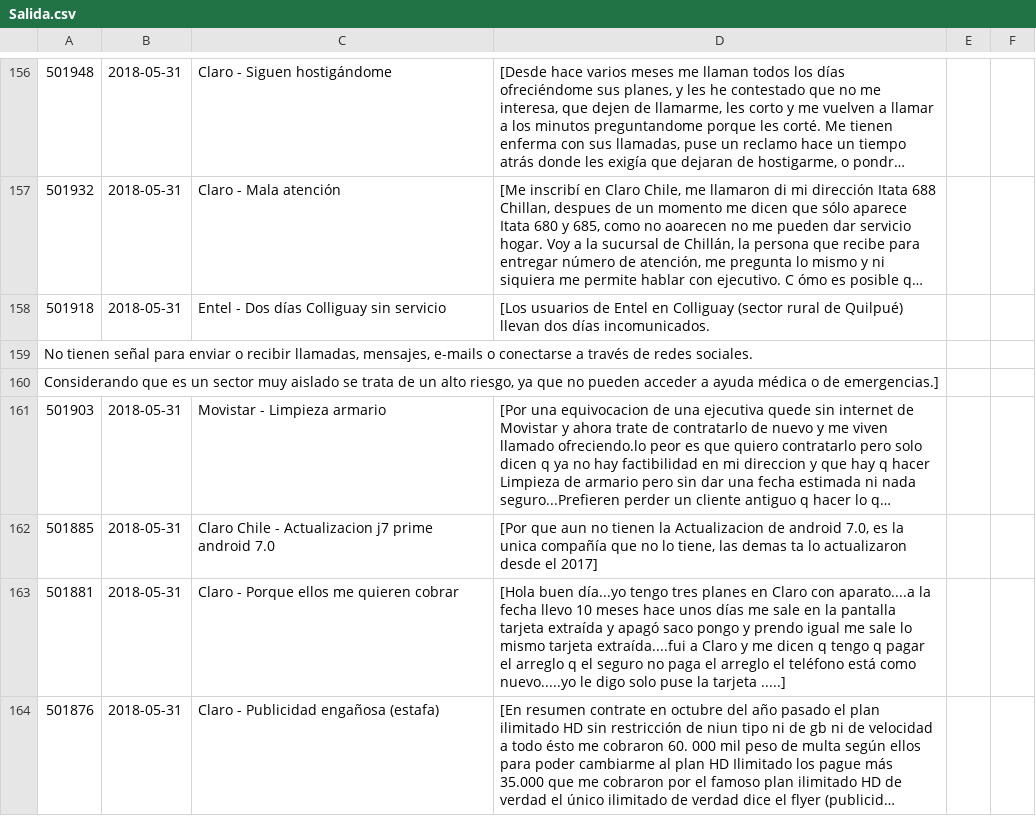
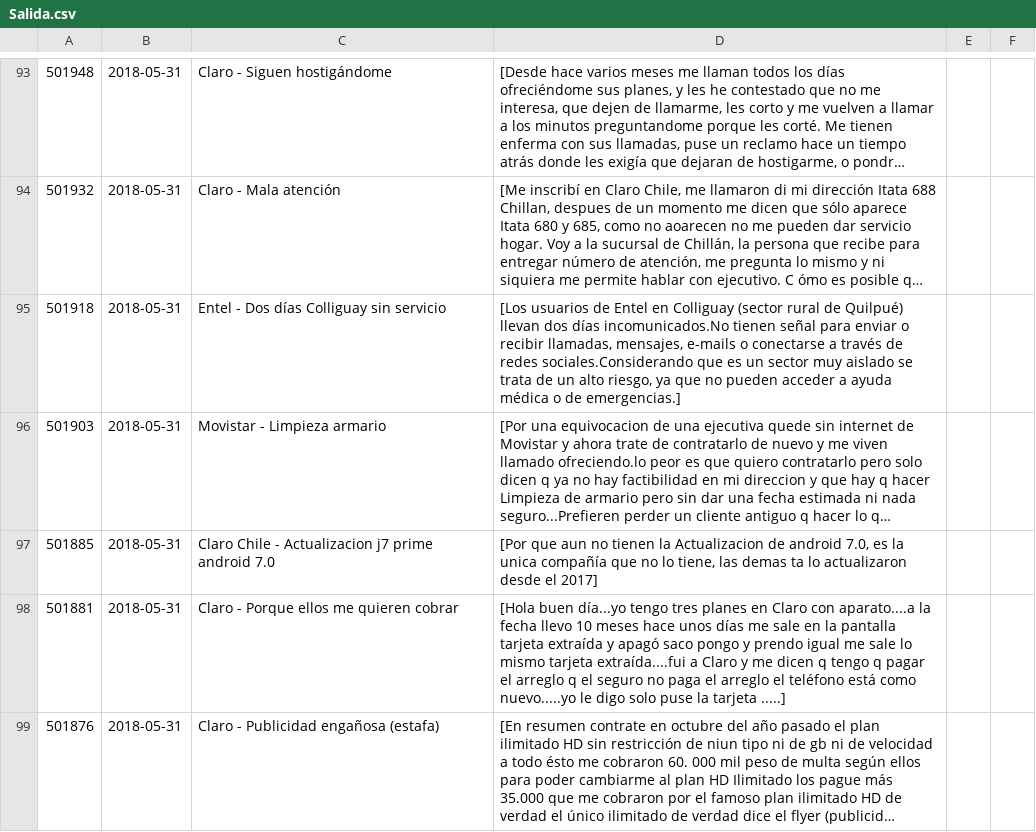
Before and after one commit to matiasdaza/Scraper-Reclamos, a CSV file: Salida.csv, drawn as a sheet; only a part is shown, gaps mark what is left out; long unchanged cells end in …; removed rows and columns are numbered as before the commit, all else as after; the diff covers the shown part only; the diff names each change by its address in the sheet, - before the commit and + after, or states it on an @@ line.

```diff
--- a/Salida.csv
+++ b/Salida.csv
-D95: …dos días incomunicados.
+D95: …dos días incomunicados.No tienen señal para enviar o recibir llamadas, mensajes, e-mails o conectarse a través de redes sociales.Considerando que es un sector muy aislado se trata de un alto riesgo, ya que no pueden acceder a ayuda médica o de emergencias.]
-row 159: No tienen señal para enviar o recibir llamadas, mensajes, e-mails o conectarse a través de redes sociales.
-row 160: Considerando que es un sector muy aislado se trata de un alto riesgo, ya que no pueden acceder a ayuda médica o de emergencias.]
```
Also changed, not shown: 2 added rows, 68 removed rows and 27 edited cells elsewhere in this file, 3 other files.
